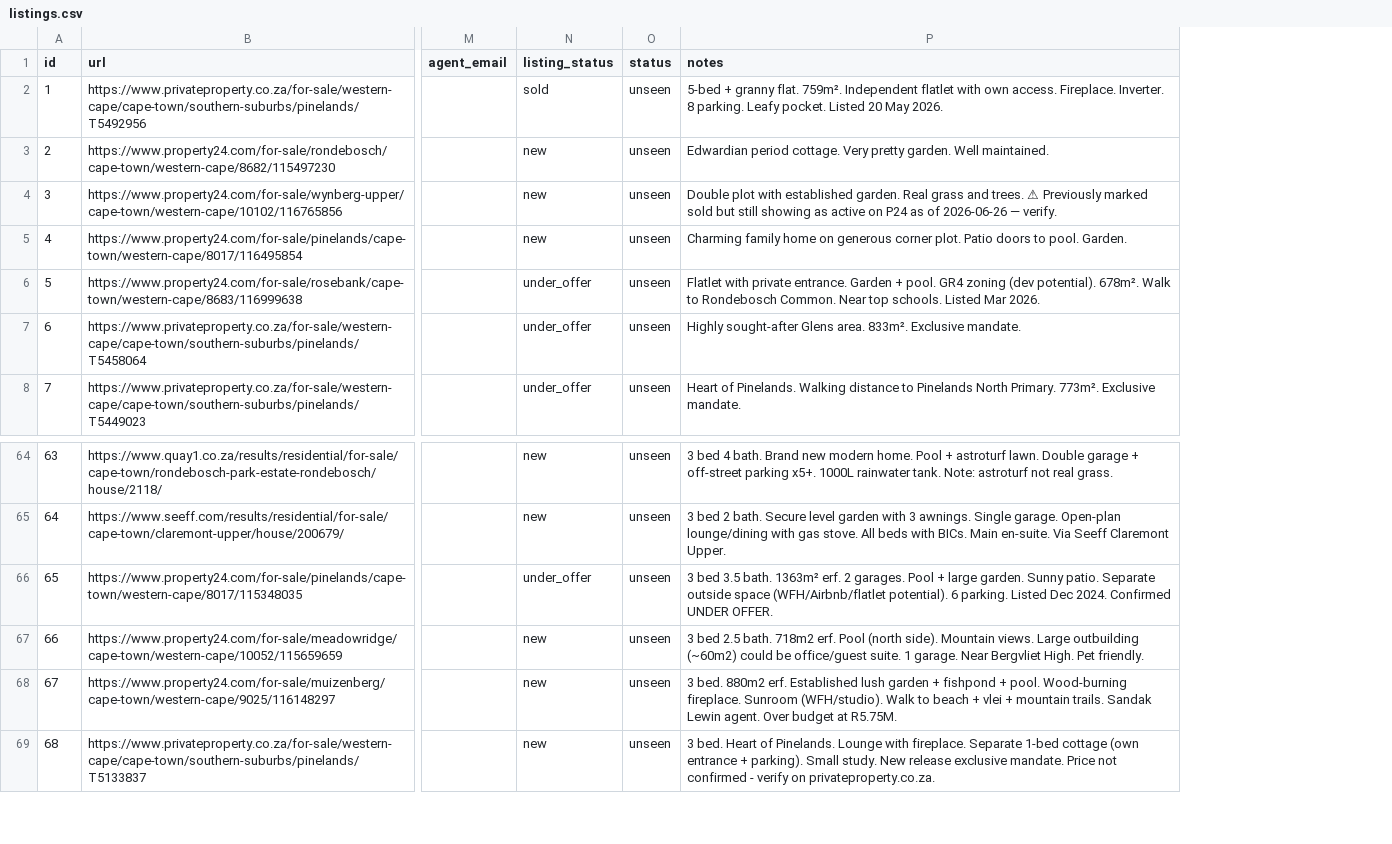
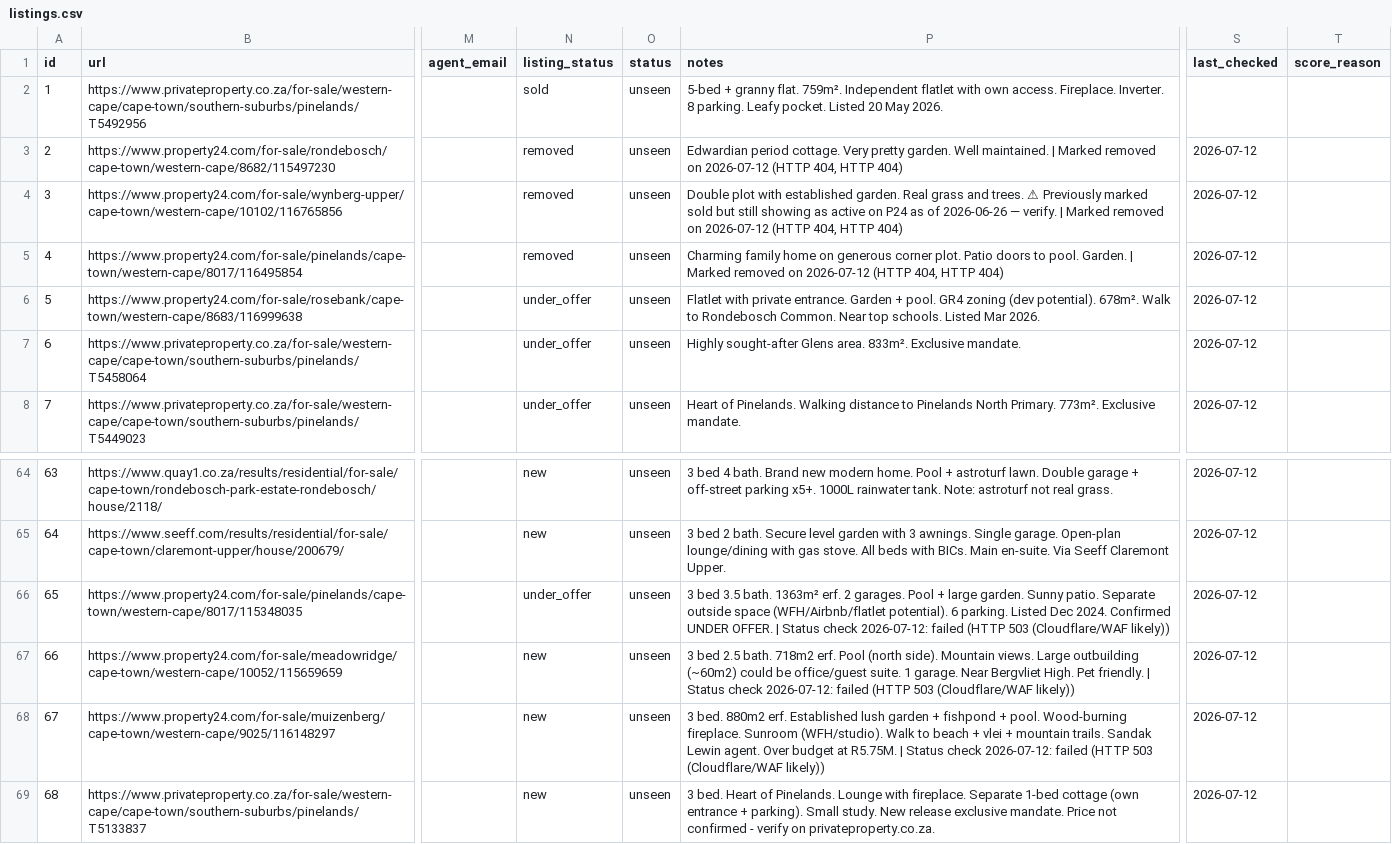
Before and after one commit to system123/house-search, a CSV file: listings.csv, drawn as a sheet; only a part is shown, gaps mark what is left out; the diff covers the shown part only; the diff names each change by its address in the sheet, - before the commit and + after, or states it on an @@ line.

```diff
--- a/listings.csv
+++ b/listings.csv
+column S (last_checked), rows 3-8: all 2026-07-12; rows 64-69: all 2026-07-12
+column T (score_reason), empty
-N3:N5 (listing_status): new
+N3:N5 (listing_status): removed
-P3 (notes): …Well maintained.
+P3 (notes): …Well maintained. | Marked removed on 2026-07-12 (HTTP 404, HTTP 404)
-P4 (notes): …— verify.
+P4 (notes): …— verify. | Marked removed on 2026-07-12 (HTTP 404, HTTP 404)
-P5 (notes): …pool. Garden.
+P5 (notes): …pool. Garden. | Marked removed on 2026-07-12 (HTTP 404, HTTP 404)
-P66 (notes): …UNDER OFFER.
+P66 (notes): …UNDER OFFER. | Status check 2026-07-12: failed (HTTP 503 (Cloudflare/WAF likely))
-P67 (notes): …Pet friendly.
+P67 (notes): …Pet friendly. | Status check 2026-07-12: failed (HTTP 503 (Cloudflare/WAF likely))
-P68 (notes): …at R5.75M.
+P68 (notes): …at R5.75M. | Status check 2026-07-12: failed (HTTP 503 (Cloudflare/WAF likely))
```
Also changed, not shown: 18 edited cells elsewhere in this file, 1 other file.
